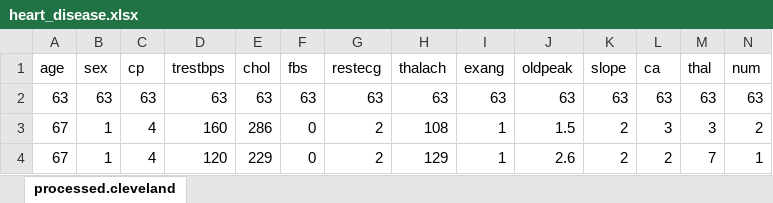
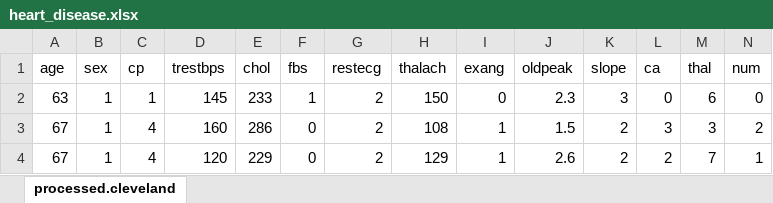
Before and after one commit to mcho04/DSCIproject, an Excel workbook: data/heart_disease.xlsx, sheet processed.cleveland, drawn as a sheet; only a part is shown; values as stored, in another font and other column widths than the file's, no borders; removed rows and columns are numbered as before the commit, all else as after; the diff names each change by its address in the sheet, - before the commit and + after, or states it on an @@ line.

Commit message:
excel corrected (outlier removed)

```diff
--- a/data/heart_disease.xlsx (sheet processed.cleveland)
+++ b/data/heart_disease.xlsx (sheet processed.cleveland)
-row 2: 63 | 63 | 63 | 63 | 63 | 63 | 63 | 63 | 63 | 63 | 63 | 63 | 63 | 63
+row 2: 63 | 1 | 1 | 145 | 233 | 1 | 2 | 150 | 0 | 2.3 | 3 | 0 | 6 | 0
```
Also changed, not shown: 6 other files.
